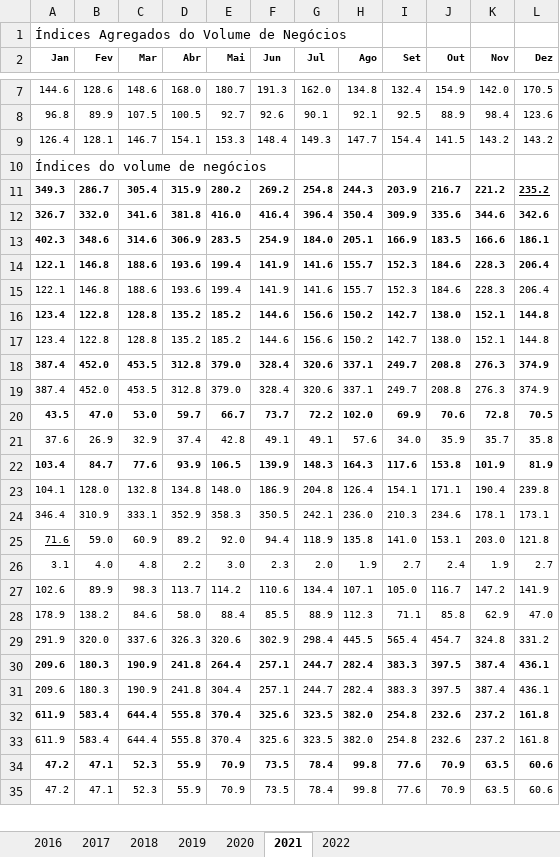
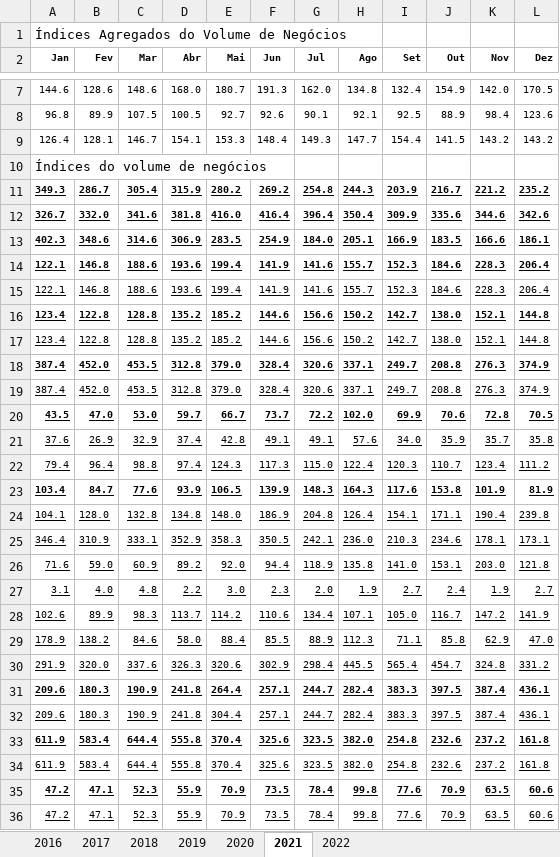
Before and after one commit to bboa3/tactic, an Excel workbook: files/economicActivityIndex/indice-de-actividade-economica.xlsx, sheet 2021, drawn as a sheet; only a part is shown, gaps mark what is left out; values as stored, in another font and other column widths than the file's, no borders; addresses are those after the commit; the diff covers the shown part only; the diff names each change by its address in the sheet, - before the commit and + after, or states it on an @@ line.

```diff
--- a/files/economicActivityIndex/indice-de-actividade-economica.xlsx (sheet 2021)
+++ b/files/economicActivityIndex/indice-de-actividade-economica.xlsx (sheet 2021)
-A11:K11 underline: off
+A11:K11 underline: on
-A12:L21 underline: off
+A12:L21 underline: on
+row 22: 79.4 | 96.4 | 98.8 | 97.4 | 124.3 | 117.3 | 115.0 | 122.4 | 120.3 | 110.7 | 123.4 | 111.2
-A23:L25 underline: off
+A23:L25 underline: on
-B26:L26 underline: off
+B26:L26 underline: on
-A27:L36 underline: off
+A27:L36 underline: on
```
Also changed, not shown: cell formats elsewhere in this sheet, sheet 2022, sheet 2020, 3 other files.
